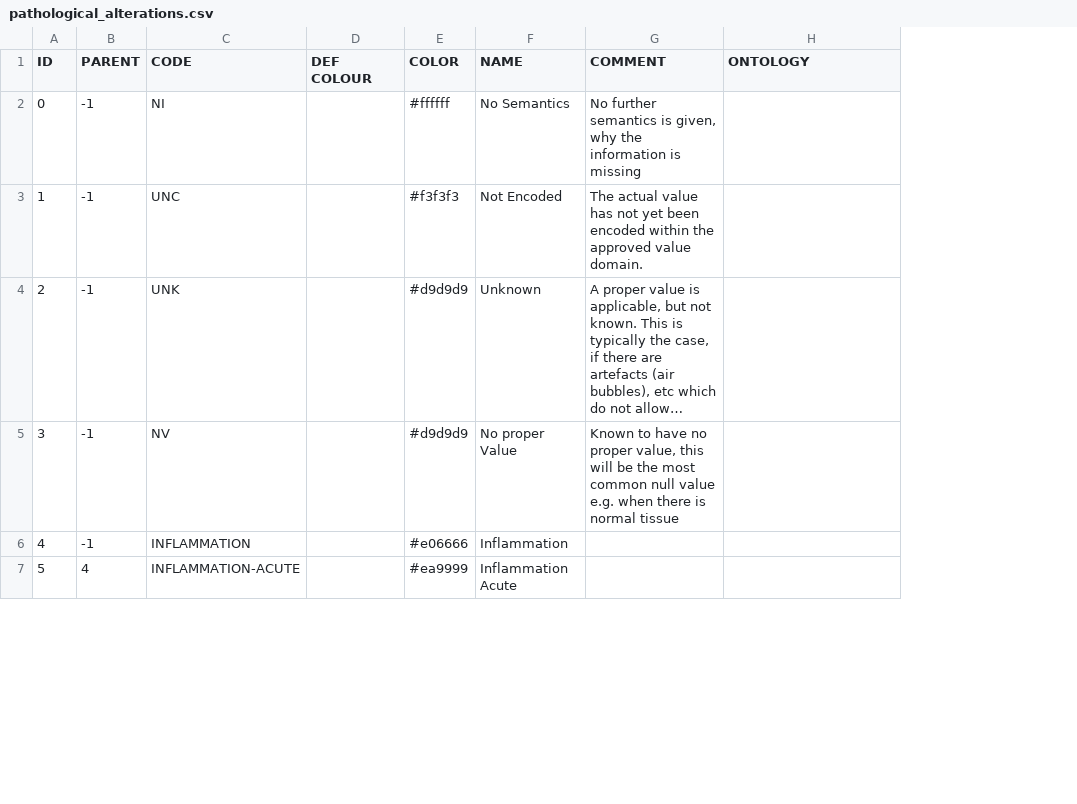
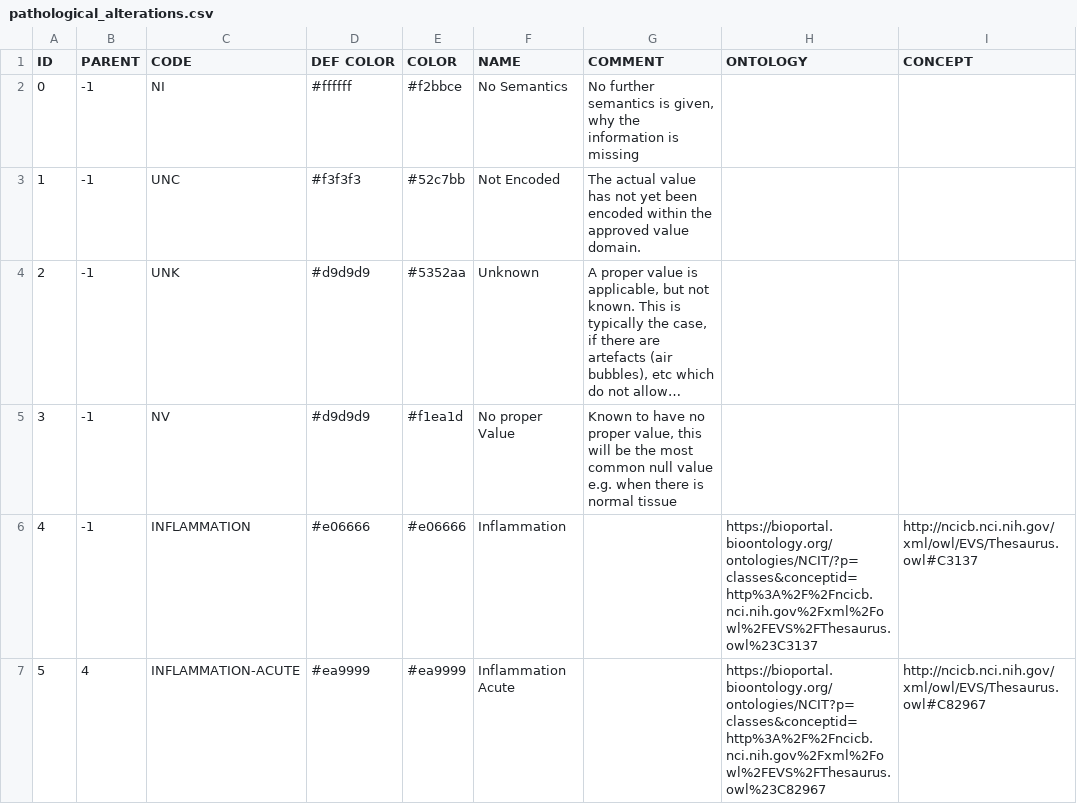
Before and after one commit to human-centered-ai-lab/WSIDOM, a CSV file: profiles/gdoc_csv/pathological_alterations.csv, drawn as a sheet; only a part is shown; long unchanged cells end in …; removed rows and columns are numbered as before the commit, all else as after; the diff covers the shown part only; the diff names each change by its address in the sheet, - before the commit and + after, or states it on an @@ line.

```diff
--- a/profiles/gdoc_csv/pathological_alterations.csv
+++ b/profiles/gdoc_csv/pathological_alterations.csv
-column D (DEF COLOUR), empty
+column D (DEF COLOR), rows 2-7: #ffffff | #f3f3f3 | #d9d9d9 | #d9d9d9 | #e06666 | #ea9999
+column I (CONCEPT), rows 6-7: http://ncicb.nci.nih.gov/xml/owl/EVS/Thesaurus.owl#C3137 | http://ncicb.nci.nih.gov/xml/owl/EVS/Thesaurus.owl#C82967
-E2 (COLOR): #ffffff
+E2 (COLOR): #f2bbce
-E3 (COLOR): #f3f3f3
+E3 (COLOR): #52c7bb
-E4 (COLOR): #d9d9d9
+E4 (COLOR): #5352aa
-E5 (COLOR): #d9d9d9
+E5 (COLOR): #f1ea1d
-H6 (ONTOLOGY): (empty)
+H6 (ONTOLOGY): https://bioportal.bioontology.org/ontologies/NCIT/?p=classes&conceptid=http%3A%2F%2Fncicb.nci.nih.gov%2Fxml%2Fowl%2FEVS%2FThesaurus.owl%23C3137
-H7 (ONTOLOGY): (empty)
+H7 (ONTOLOGY): https://bioportal.bioontology.org/ontologies/NCIT?p=classes&conceptid=http%3A%2F%2Fncicb.nci.nih.gov%2Fxml%2Fowl%2FEVS%2FThesaurus.owl%23C82967
```
Also changed, not shown: 9 edited cells elsewhere in this file, profiles/gdoc_csv/tissue_types.csv, 3 other files.
